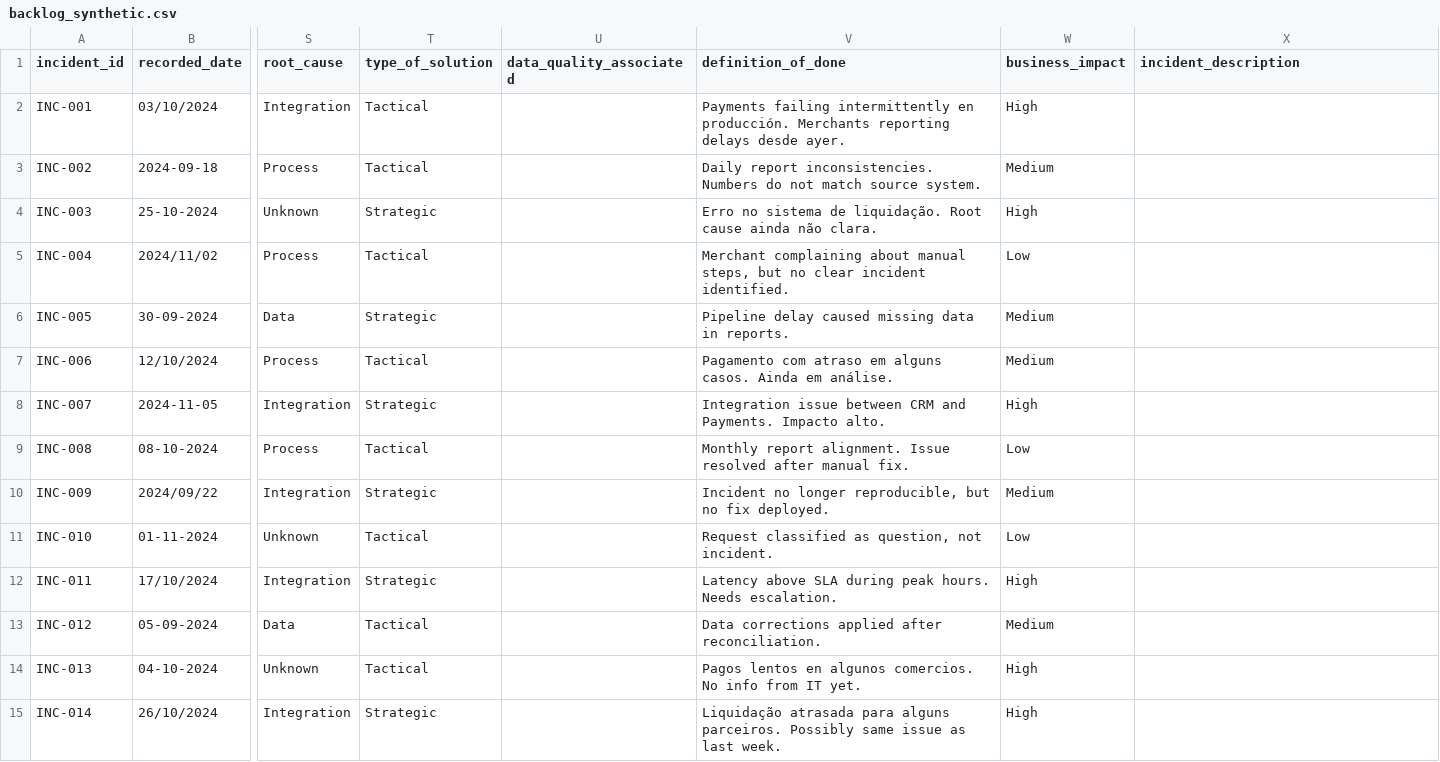
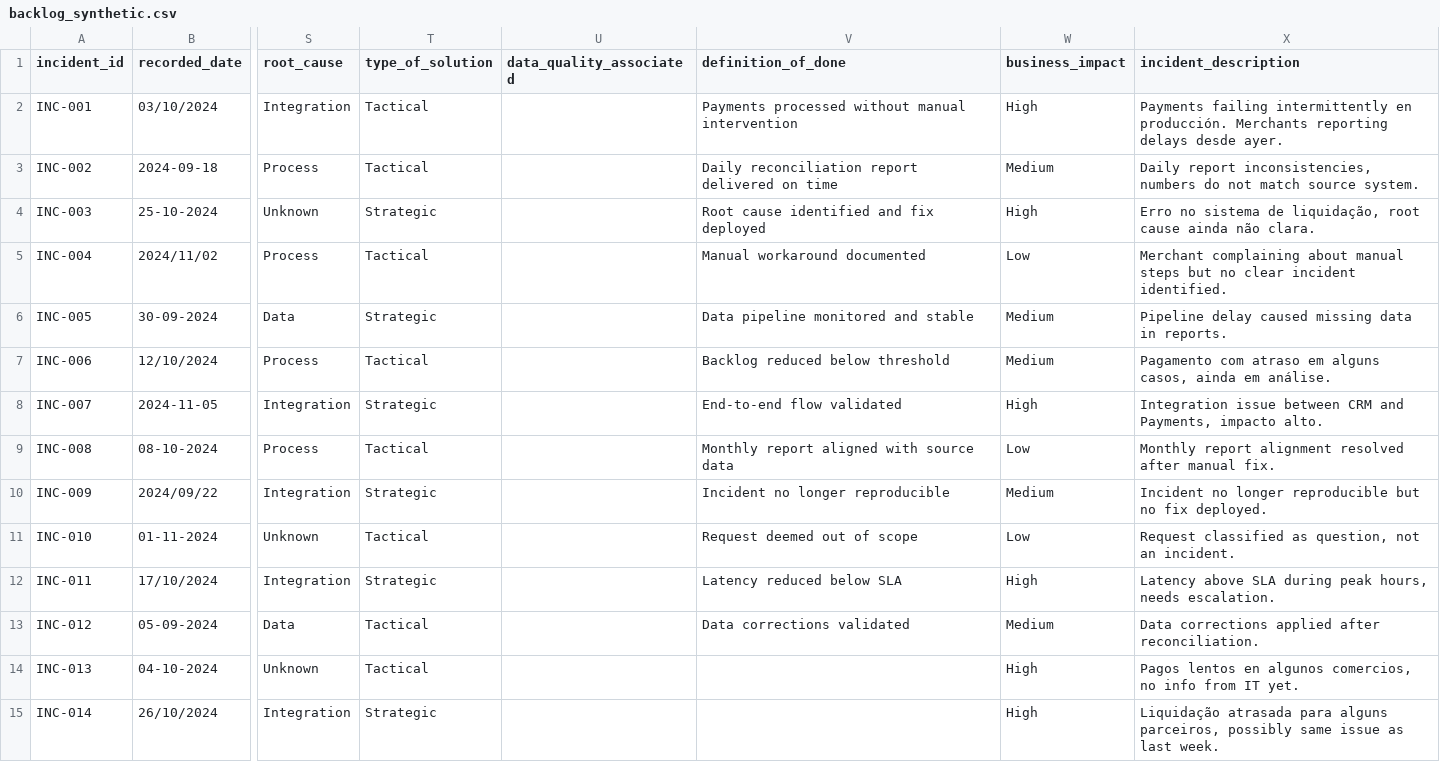
Before and after one commit to gloriasp15/portfolio-2026, a CSV file: business-cases/03-ai-driven-planning-forecast/assets/applied-example/backlog_synthetic.csv, drawn as a sheet; only a part is shown, gaps mark what is left out; the diff names each change by its address in the sheet, - before the commit and + after, or states it on an @@ line.

Commit message:
Update backlog_synthetic.csv

```diff
--- a/business-cases/03-ai-driven-planning-forecast/assets/applied-example/backlog_synthetic.csv
+++ b/business-cases/03-ai-driven-planning-forecast/assets/applied-example/backlog_synthetic.csv
-V2 (definition_of_done): Payments failing intermittently en producción. Merchants reporting delays desde ayer.
+V2 (definition_of_done): Payments processed without manual intervention
-X2 (incident_description): (empty)
+X2 (incident_description): Payments failing intermittently en producción. Merchants reporting delays desde ayer.
-V3 (definition_of_done): Daily report inconsistencies. Numbers do not match source system.
+V3 (definition_of_done): Daily reconciliation report delivered on time
-X3 (incident_description): (empty)
+X3 (incident_description): Daily report inconsistencies, numbers do not match source system.
-V4 (definition_of_done): Erro no sistema de liquidação. Root cause ainda não clara.
+V4 (definition_of_done): Root cause identified and fix deployed
-X4 (incident_description): (empty)
+X4 (incident_description): Erro no sistema de liquidação, root cause ainda não clara.
-V5 (definition_of_done): Merchant complaining about manual steps, but no clear incident identified.
+V5 (definition_of_done): Manual workaround documented
-X5 (incident_description): (empty)
+X5 (incident_description): Merchant complaining about manual steps but no clear incident identified.
-V6 (definition_of_done): Pipeline delay caused missing data in reports.
+V6 (definition_of_done): Data pipeline monitored and stable
-X6 (incident_description): (empty)
+X6 (incident_description): Pipeline delay caused missing data in reports.
-V7 (definition_of_done): Pagamento com atraso em alguns casos. Ainda em análise.
+V7 (definition_of_done): Backlog reduced below threshold
-X7 (incident_description): (empty)
+X7 (incident_description): Pagamento com atraso em alguns casos, ainda em análise.
-V8 (definition_of_done): Integration issue between CRM and Payments. Impacto alto.
+V8 (definition_of_done): End-to-end flow validated
-X8 (incident_description): (empty)
+X8 (incident_description): Integration issue between CRM and Payments, impacto alto.
-V9 (definition_of_done): Monthly report alignment. Issue resolved after manual fix.
+V9 (definition_of_done): Monthly report aligned with source data
-X9 (incident_description): (empty)
+X9 (incident_description): Monthly report alignment resolved after manual fix.
-V10 (definition_of_done): Incident no longer reproducible, but no fix deployed.
+V10 (definition_of_done): Incident no longer reproducible
-X10 (incident_description): (empty)
+X10 (incident_description): Incident no longer reproducible but no fix deployed.
-V11 (definition_of_done): Request classified as question, not incident.
+V11 (definition_of_done): Request deemed out of scope
-X11 (incident_description): (empty)
+X11 (incident_description): Request classified as question, not an incident.
-V12 (definition_of_done): Latency above SLA during peak hours. Needs escalation.
+V12 (definition_of_done): Latency reduced below SLA
-X12 (incident_description): (empty)
+X12 (incident_description): Latency above SLA during peak hours, needs escalation.
-V13 (definition_of_done): Data corrections applied after reconciliation.
+V13 (definition_of_done): Data corrections validated
-X13 (incident_description): (empty)
+X13 (incident_description): Data corrections applied after reconciliation.
-V14 (definition_of_done): Pagos lentos en algunos comercios. No info from IT yet.
+V14 (definition_of_done): (empty)
-X14 (incident_description): (empty)
+X14 (incident_description): Pagos lentos en algunos comercios, no info from IT yet.
-V15 (definition_of_done): Liquidação atrasada para alguns parceiros. Possibly same issue as last week.
+V15 (definition_of_done): (empty)
-X15 (incident_description): (empty)
+X15 (incident_description): Liquidação atrasada para alguns parceiros, possibly same issue as last week.
```
